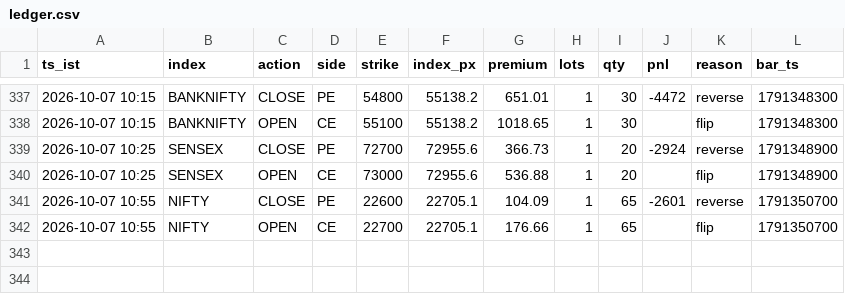
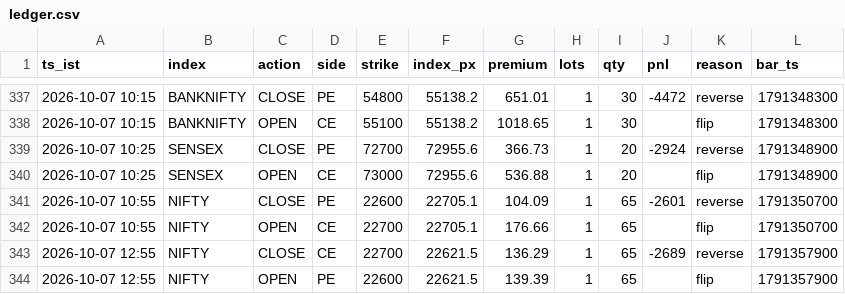
Before and after one commit to AletiAdarsh/sss-paper, a CSV file: data/live/ledger.csv, drawn as a sheet; only a part is shown, gaps mark what is left out; the diff names each change by its address in the sheet, - before the commit and + after, or states it on an @@ line.

```diff
--- a/data/live/ledger.csv
+++ b/data/live/ledger.csv
+row 343: 2026-10-07 12:55 | NIFTY | CLOSE | CE | 22700 | 22621.5 | 136.29 | 1 | 65 | -2689 | reverse | 1791357900
+row 344: 2026-10-07 12:55 | NIFTY | OPEN | PE | 22600 | 22621.5 | 139.39 | 1 | 65 |  | flip | 1791357900
```
Also changed, not shown: 1 other file.
